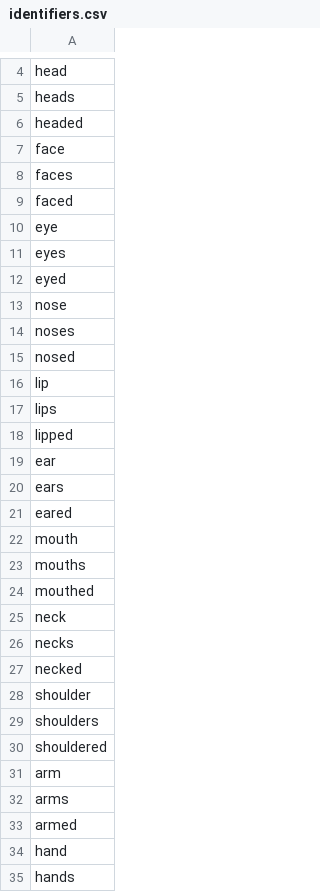
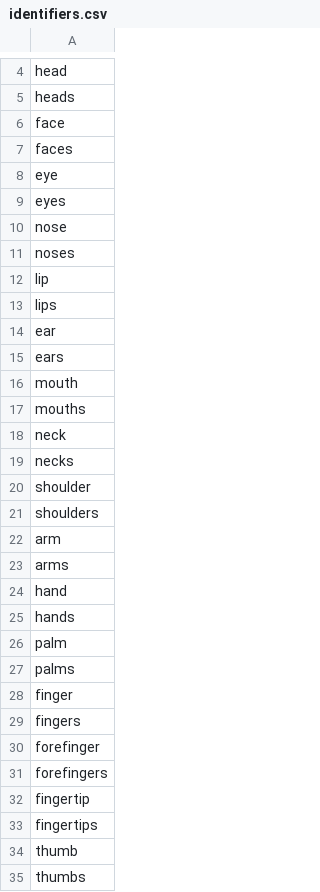
Before and after one commit to emdaniels/character-swap, a CSV file: identifiers.csv, drawn as a sheet; only a part is shown, gaps mark what is left out; the shorter side is filled out with more unchanged rows; the diff covers the shown part only; the diff names each change by its address in the sheet, - before the commit and + after, or states it on an @@ line.

Commit message:
Tweaks to text, identifiers, and excerpts.

```diff
--- a/identifiers.csv
+++ b/identifiers.csv
-row 6: headed
-row 9: faced
-row 12: eyed
-row 15: nosed
-row 18: lipped
-row 21: eared
-row 24: mouthed
-row 27: necked
-row 30: shouldered
-row 33: armed
```
Also changed, not shown: 16 removed rows elsewhere in this file, 9 other files.
